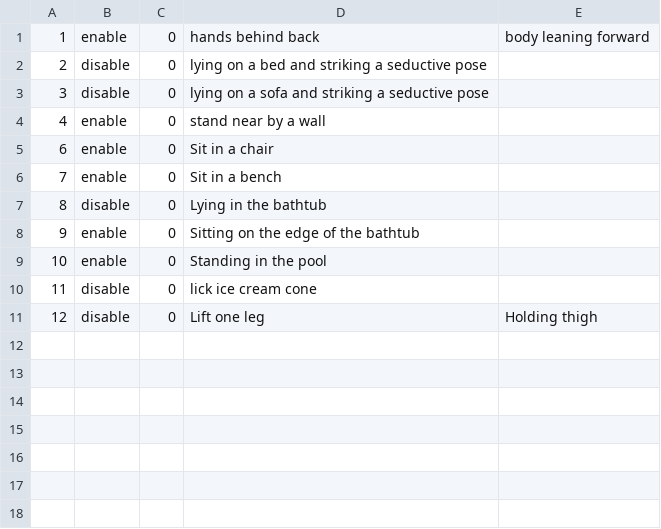
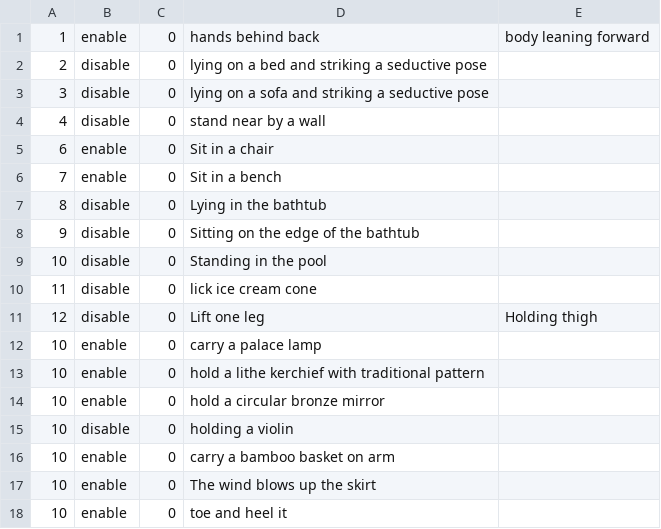
Before and after one commit to mugendainayumeatono/createVideoWithComfyUIAPI, a CSV file: prompts/prompt_file_pose.csv, drawn as a sheet.

```diff
--- a/prompts/prompt_file_pose.csv
+++ b/prompts/prompt_file_pose.csv
@@ -3,3 +3,3 @@
 3,disable,0,lying on a sofa and striking a seductive pose
-4,enable,0,stand near by a wall
+4,disable,0,stand near by a wall
 6,enable,0,Sit in a chair
@@ -7,5 +7,12 @@
 8,disable,0,Lying in the bathtub
-9,enable,0,Sitting on the edge of the bathtub
-10,enable,0,Standing in the pool
+9,disable,0,Sitting on the edge of the bathtub
+10,disable,0,Standing in the pool
 11,disable,0,lick ice cream cone
 12,disable,0,Lift one leg,Holding thigh
+10,enable,0,carry a palace lamp
+10,enable,0,hold a lithe kerchief with traditional pattern
+10,enable,0,hold a circular bronze mirror
+10,disable,0,holding a violin
+10,enable,0,carry a bamboo basket on arm
+10,enable,0,The wind blows up the skirt
+10,enable,0,toe and heel it
```
Also changed, not shown: prompts/prompt_file_ITV.csv, prompts/prompt_file_role.csv, 4 other files.
